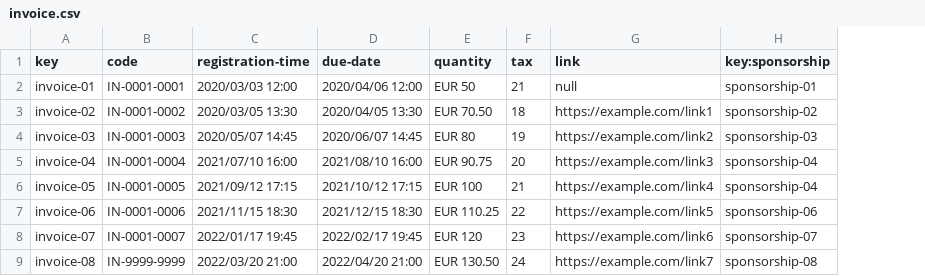
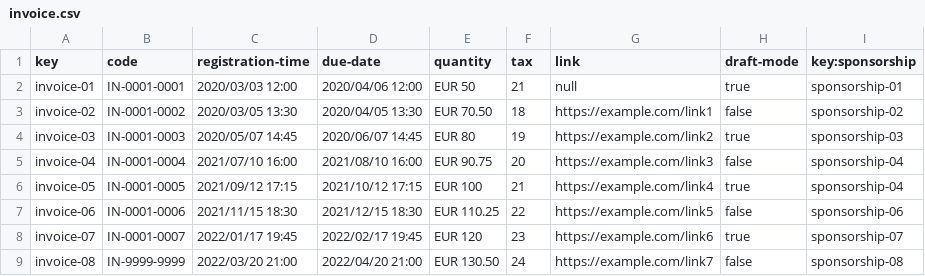
Before and after one commit to vicgrabru/Acme-SF-D03, a CSV file: src/main/webapp/WEB-INF/resources/sample-data/invoice.csv, drawn as a sheet; the diff names each change by its address in the sheet, - before the commit and + after, or states it on an @@ line.

```diff
--- a/src/main/webapp/WEB-INF/resources/sample-data/invoice.csv
+++ b/src/main/webapp/WEB-INF/resources/sample-data/invoice.csv
+column H (draft-mode), rows 2-9: true | false | true | false | true | false | true | false
```
Also changed, not shown: src/main/webapp/WEB-INF/resources/sample-data/sponsorship.csv, 15 other files.
